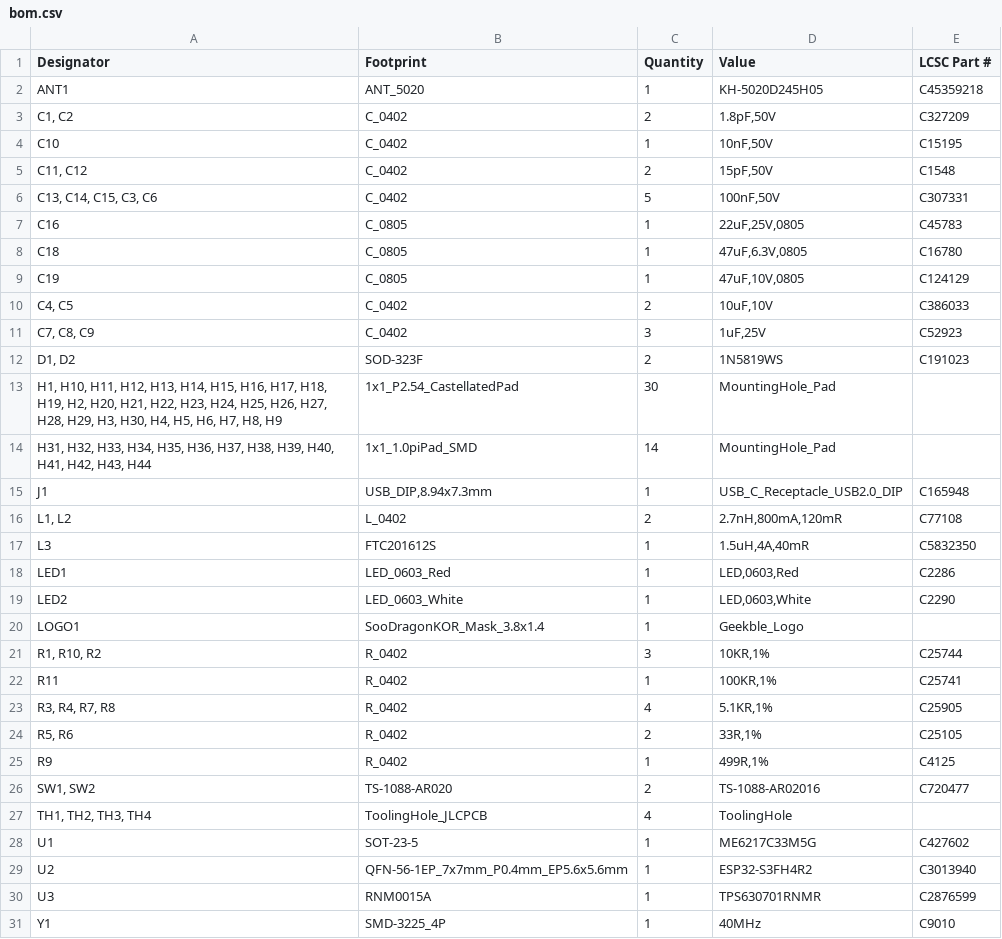
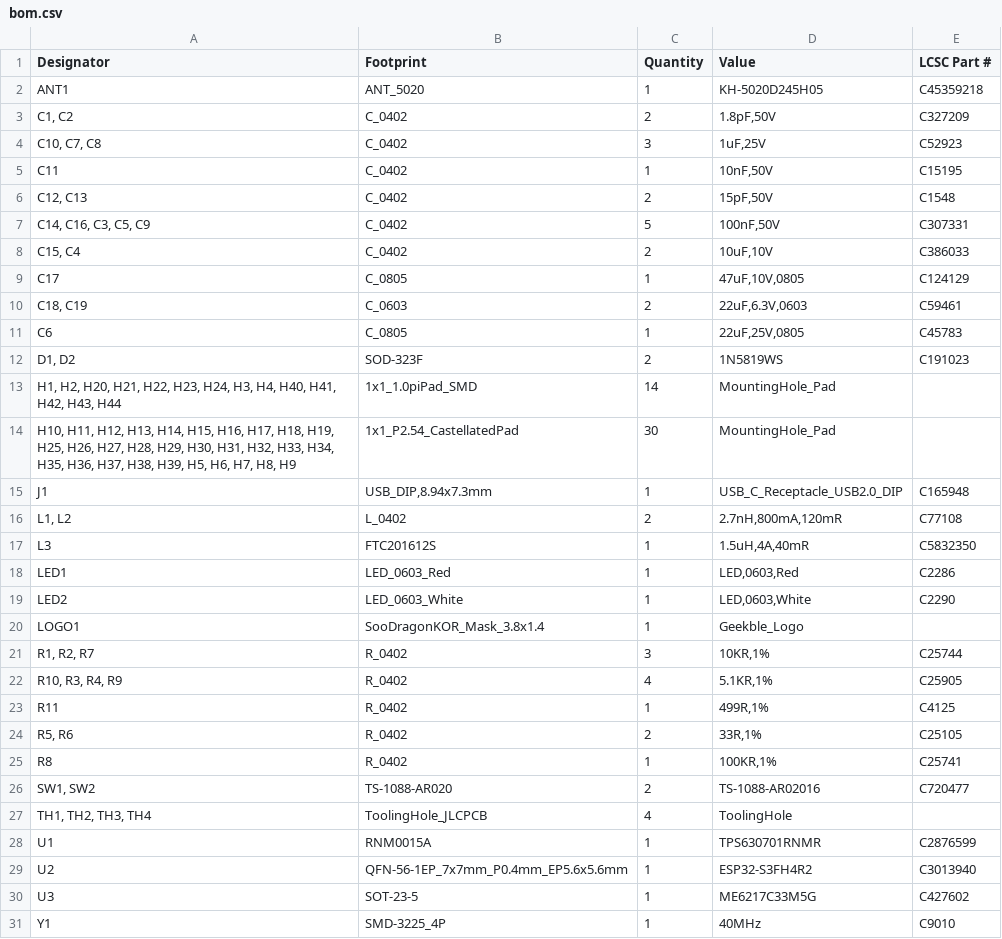
Before and after one commit to SooDragon/Geekble-nano-ESP32S3, a CSV file: OriginalData_KiCad/Geekble_Nano_ESP32S3_Ver.2.0/production/bom.csv, drawn as a sheet.

```diff
--- a/OriginalData_KiCad/Geekble_Nano_ESP32S3_Ver.2.0/production/bom.csv
+++ b/OriginalData_KiCad/Geekble_Nano_ESP32S3_Ver.2.0/production/bom.csv
@@ -3,13 +3,13 @@ ANT1,ANT_5020,1,KH-5020D245H05,C45359218
 "C1, C2",C_0402,2,"1.8pF,50V",C327209
-C10,C_0402,1,"10nF,50V",C15195
-"C11, C12",C_0402,2,"15pF,50V",C1548
-"C13, C14, C15, C3, C6",C_0402,5,"100nF,50V",C307331
-C16,C_0805,1,"22uF,25V,0805",C45783
-C18,C_0805,1,"47uF,6.3V,0805",C16780
-C19,C_0805,1,"47uF,10V,0805",C124129
-"C4, C5",C_0402,2,"10uF,10V",C386033
-"C7, C8, C9",C_0402,3,"1uF,25V",C52923
+"C10, C7, C8",C_0402,3,"1uF,25V",C52923
+C11,C_0402,1,"10nF,50V",C15195
+"C12, C13",C_0402,2,"15pF,50V",C1548
+"C14, C16, C3, C5, C9",C_0402,5,"100nF,50V",C307331
+"C15, C4",C_0402,2,"10uF,10V",C386033
+C17,C_0805,1,"47uF,10V,0805",C124129
+"C18, C19",C_0603,2,"22uF,6.3V,0603",C59461
+C6,C_0805,1,"22uF,25V,0805",C45783
 "D1, D2",SOD-323F,2,1N5819WS,C191023
-"H1, H10, H11, H12, H13, H14, H15, H16, H17, H18, H19, H2, H20, H21, H22, H23, H24, H25, H26, H27, H28, H29, H3, H30, H4, H5, H6, H7, H8, H9",1x1_P2.54_CastellatedPad,30,MountingHole_Pad,
-"H31, H32, H33, H34, H35, H36, H37, H38, H39, H40, H41, H42, H43, H44",1x1_1.0piPad_SMD,14,MountingHole_Pad,
+"H1, H2, H20, H21, H22, H23, H24, H3, H4, H40, H41, H42, H43, H44",1x1_1.0piPad_SMD,14,MountingHole_Pad,
+"H10, H11, H12, H13, H14, H15, H16, H17, H18, H19, H25, H26, H27, H28, H29, H30, H31, H32, H33, H34, H35, H36, H37, H38, H39, H5, H6, H7, H8, H9",1x1_P2.54_CastellatedPad,30,MountingHole_Pad,
 J1,"USB_DIP,8.94x7.3mm",1,USB_C_Receptacle_USB2.0_DIP,C165948
@@ -20,12 +20,12 @@ LED2,LED_0603_White,1,"LED,0603,White",C2290
 LOGO1,SooDragonKOR_Mask_3.8x1.4,1,Geekble_Logo,
-"R1, R10, R2",R_0402,3,"10KR,1%",C25744
-R11,R_0402,1,"100KR,1%",C25741
-"R3, R4, R7, R8",R_0402,4,"5.1KR,1%",C25905
+"R1, R2, R7",R_0402,3,"10KR,1%",C25744
+"R10, R3, R4, R9",R_0402,4,"5.1KR,1%",C25905
+R11,R_0402,1,"499R,1%",C4125
 "R5, R6",R_0402,2,"33R,1%",C25105
-R9,R_0402,1,"499R,1%",C4125
+R8,R_0402,1,"100KR,1%",C25741
 "SW1, SW2",TS-1088-AR020,2,TS-1088-AR02016,C720477
 "TH1, TH2, TH3, TH4",ToolingHole_JLCPCB,4,ToolingHole,
-U1,SOT-23-5,1,ME6217C33M5G,C427602
+U1,RNM0015A,1,TPS630701RNMR,C2876599
 U2,QFN-56-1EP_7x7mm_P0.4mm_EP5.6x5.6mm,1,ESP32-S3FH4R2,C3013940
-U3,RNM0015A,1,TPS630701RNMR,C2876599
+U3,SOT-23-5,1,ME6217C33M5G,C427602
 Y1,SMD-3225_4P,1,40MHz,C9010
```
Also changed, not shown: OriginalData_KiCad/Geekble_Nano_ESP32S3_Ver.2.0/production/designators.csv, OriginalData_KiCad/Geekble_Nano_ESP32S3_Ver.2.0/production/positions.csv, 23 other files.
